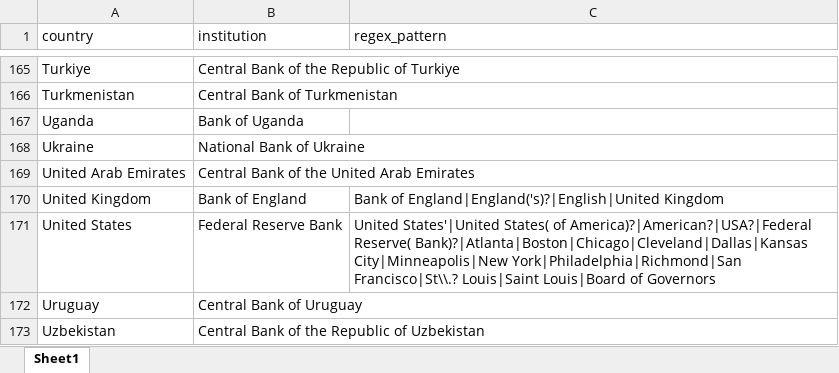
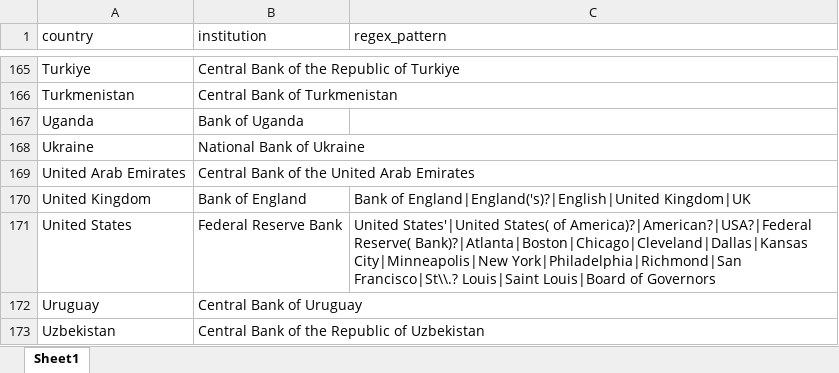
Before and after one commit to adamoshen/cbspeeches, an Excel workbook: inst/data-misc/bank_country_regex_patterns.xlsx, sheet Sheet1, drawn as a sheet; only a part is shown, gaps mark what is left out; values as stored, in another font and other column widths than the file's, no borders; the diff names each change by its address in the sheet, - before the commit and + after, or states it on an @@ line.

Commit message:
Update bank_country_regex_patterns.xlsx

```diff
--- a/inst/data-misc/bank_country_regex_patterns.xlsx (sheet Sheet1)
+++ b/inst/data-misc/bank_country_regex_patterns.xlsx (sheet Sheet1)
-C170 (regex_pattern): …of England|England('s)?|English|United Kingdom
+C170 (regex_pattern): …of England|England('s)?|English|United Kingdom|UK
```
